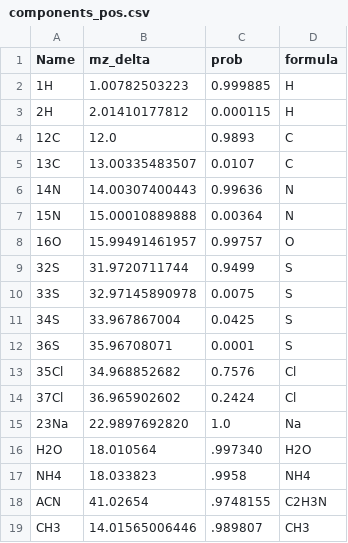
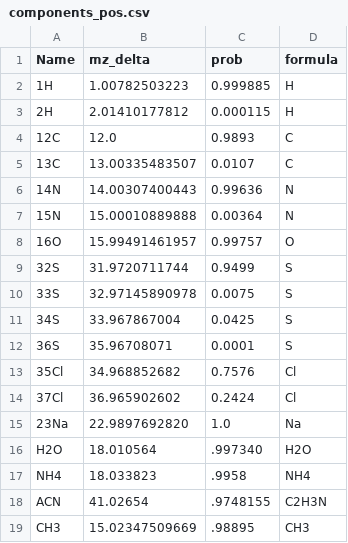
Before and after one commit to shuzhao-li-lab/mass2chem, a CSV file: mass2chem/utils/components_pos.csv, drawn as a sheet.

Commit message:
fix bug with CH3 mass

```diff
--- a/mass2chem/utils/components_pos.csv
+++ b/mass2chem/utils/components_pos.csv
@@ -18,2 +18,2 @@ NH4,18.033823,.9958,NH4
 ACN,41.02654,.9748155,C2H3N
-CH3,14.01565006446,.989807,CH3
+CH3,15.02347509669,.98895,CH3
```
